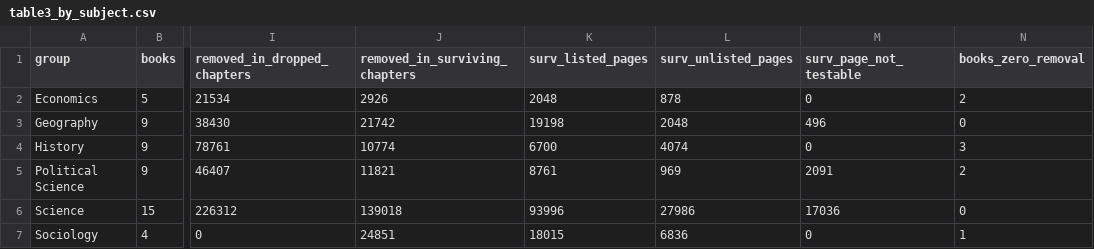
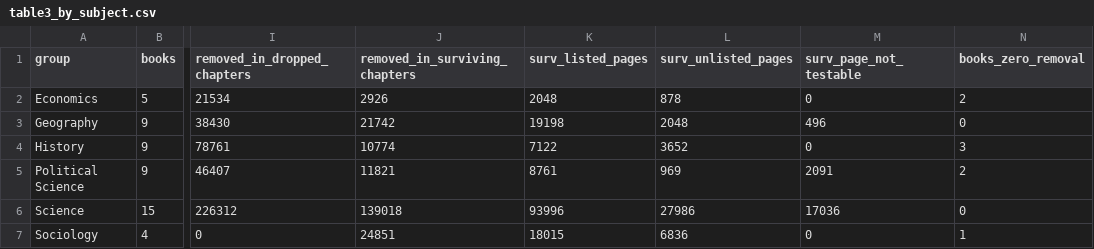
Before and after one commit to Bruhmoment2023-real/ncert-deletions, a CSV file: tables/table3_by_subject.csv, drawn as a sheet; only a part is shown, gaps mark what is left out; the diff names each change by its address in the sheet, - before the commit and + after, or states it on an @@ line.

```diff
--- a/tables/table3_by_subject.csv
+++ b/tables/table3_by_subject.csv
-K4 (surv_listed_pages): 6700
+K4 (surv_listed_pages): 7122
-L4 (surv_unlisted_pages): 4074
+L4 (surv_unlisted_pages): 3652
```
Also changed, not shown: results/official_vs_measured.csv, tables/table1_by_book.csv, 12 other files.
